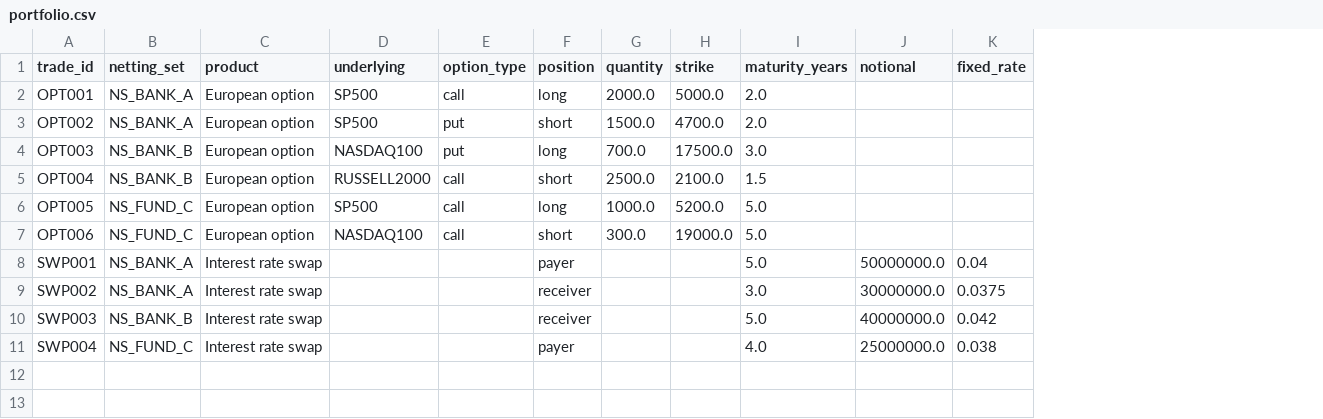
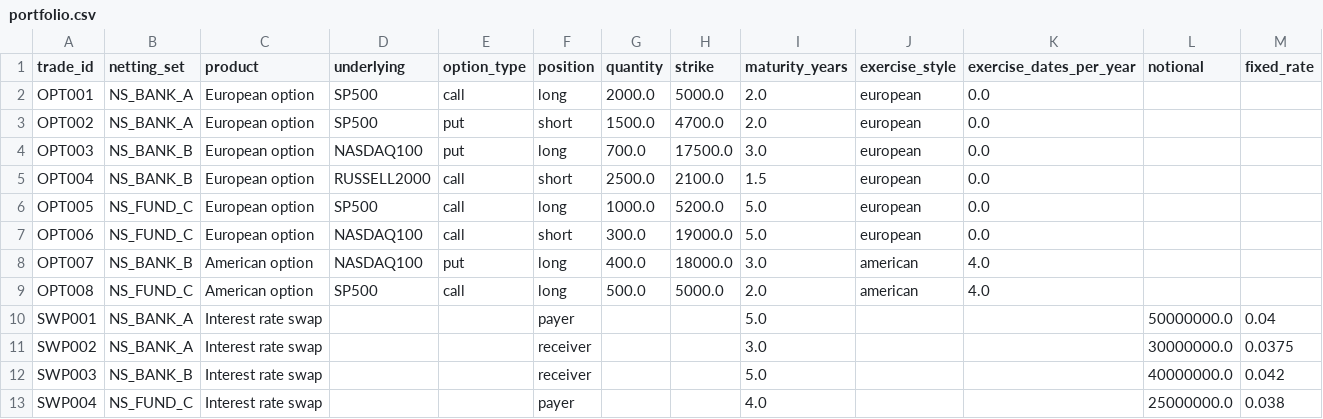
Before and after one commit to krzysztofnalazek/NY_groupA, a CSV file: PROJECT3/outputs/portfolio.csv, drawn as a sheet; only a part is shown; rows hold the shown columns only; the diff names each change by its address in the sheet, - before the commit and + after, or states it on an @@ line.

```diff
--- a/PROJECT3/outputs/portfolio.csv
+++ b/PROJECT3/outputs/portfolio.csv
+column J (exercise_style), rows 2-7: all european
+column K (exercise_dates_per_year), rows 2-7: all 0.0
+row 8: OPT007 | NS_BANK_B | American option | NASDAQ100 | put | long | 400.0 | 18000.0 | 3.0 | american | 4.0
+row 9: OPT008 | NS_FUND_C | American option | SP500 | call | long | 500.0 | 5000.0 | 2.0 | american | 4.0
```
Also changed, not shown: PROJECT3/data/equity_options.csv, PROJECT3/outputs/exposure_distributions.csv, 26 other files.
